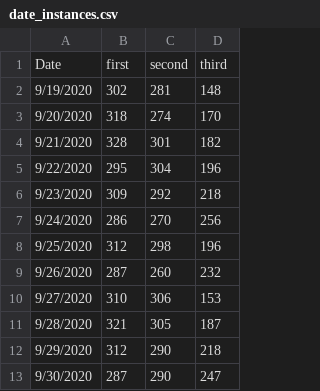
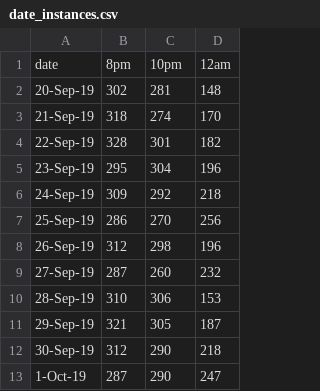
Before and after one commit to jl5639/DataVizClass_GSAPP2020, a CSV file: Self Quantification/date_instances.csv, drawn as a sheet.

```diff
--- a/Self Quantification/date_instances.csv
+++ b/Self Quantification/date_instances.csv
@@ -1,13 +1,13 @@
-Date,first,second,third
-9/19/2020,302,281,148
-9/20/2020,318,274,170
-9/21/2020,328,301,182
-9/22/2020,295,304,196
-9/23/2020,309,292,218
-9/24/2020,286,270,256
-9/25/2020,312,298,196
-9/26/2020,287,260,232
-9/27/2020,310,306,153
-9/28/2020,321,305,187
-9/29/2020,312,290,218
-9/30/2020,287,290,247
+date,8pm,10pm,12am
+20-Sep-19,302,281,148
+21-Sep-19,318,274,170
+22-Sep-19,328,301,182
+23-Sep-19,295,304,196
+24-Sep-19,309,292,218
+25-Sep-19,286,270,256
+26-Sep-19,312,298,196
+27-Sep-19,287,260,232
+28-Sep-19,310,306,153
+29-Sep-19,321,305,187
+30-Sep-19,312,290,218
+1-Oct-19,287,290,247
```
Also changed, not shown: 11 other files.
